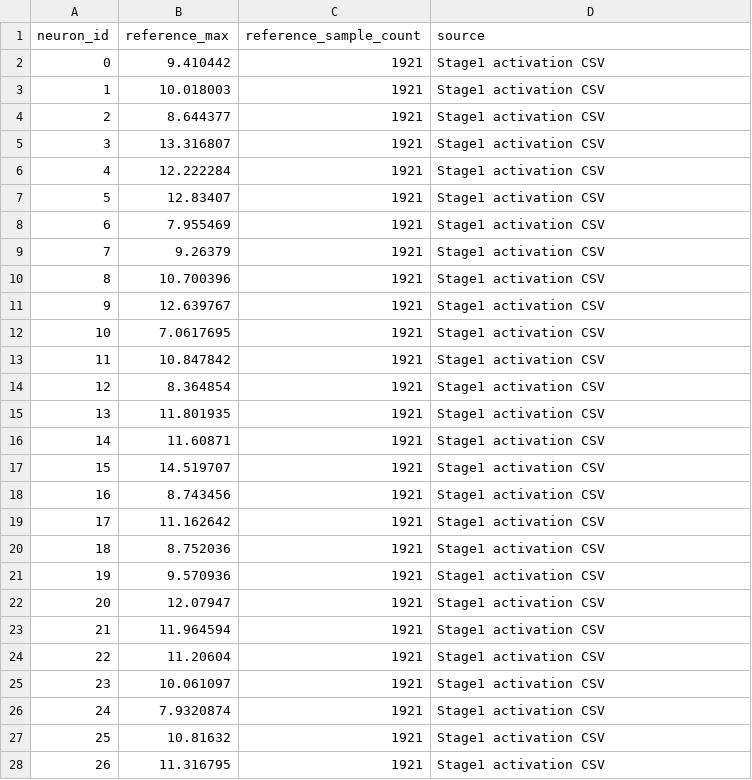
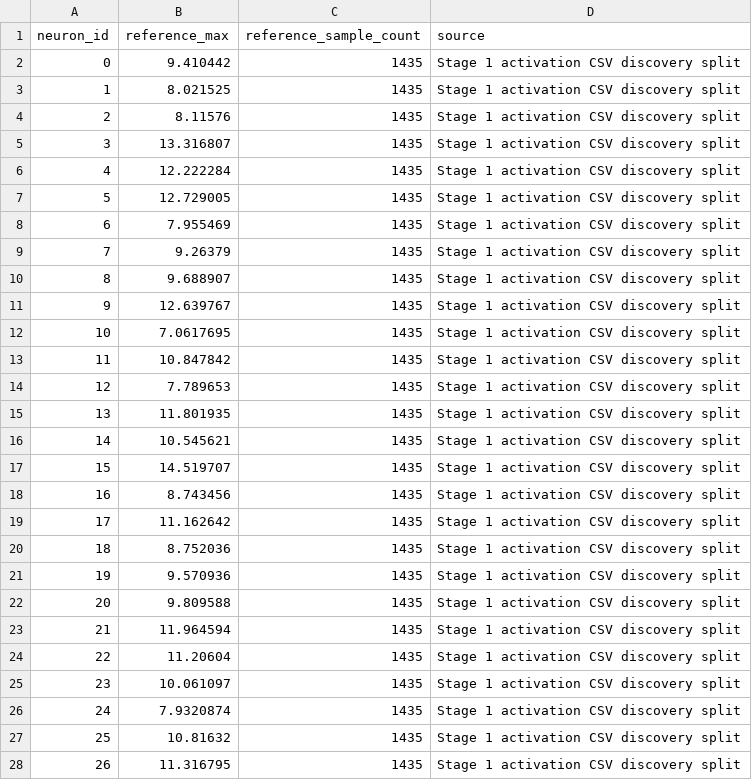
Before and after one commit to kastle-lab/Explaining-Adversarial-Attacks-on-CNNs, a CSV file: activation_reference_50class.csv, drawn as a sheet; only a part is shown; the diff covers the shown part only.

```diff
--- a/activation_reference_50class.csv
+++ b/activation_reference_50class.csv
@@ -1,28 +1,28 @@
 neuron_id,reference_max,reference_sample_count,source
-0,9.410442,1921,Stage1 activation CSV
-1,10.018003,1921,Stage1 activation CSV
-2,8.644377,1921,Stage1 activation CSV
-3,13.316807,1921,Stage1 activation CSV
-4,12.222284,1921,Stage1 activation CSV
-5,12.83407,1921,Stage1 activation CSV
-6,7.955469,1921,Stage1 activation CSV
-7,9.26379,1921,Stage1 activation CSV
-8,10.700396,1921,Stage1 activation CSV
-9,12.639767,1921,Stage1 activation CSV
-10,7.0617695,1921,Stage1 activation CSV
-11,10.847842,1921,Stage1 activation CSV
-12,8.364854,1921,Stage1 activation CSV
-13,11.801935,1921,Stage1 activation CSV
-14,11.60871,1921,Stage1 activation CSV
-15,14.519707,1921,Stage1 activation CSV
-16,8.743456,1921,Stage1 activation CSV
-17,11.162642,1921,Stage1 activation CSV
-18,8.752036,1921,Stage1 activation CSV
-19,9.570936,1921,Stage1 activation CSV
-20,12.07947,1921,Stage1 activation CSV
-21,11.964594,1921,Stage1 activation CSV
-22,11.20604,1921,Stage1 activation CSV
-23,10.061097,1921,Stage1 activation CSV
-24,7.9320874,1921,Stage1 activation CSV
-25,10.81632,1921,Stage1 activation CSV
-26,11.316795,1921,Stage1 activation CSV
+0,9.410442,1435,Stage 1 activation CSV discovery split
+1,8.021525,1435,Stage 1 activation CSV discovery split
+2,8.11576,1435,Stage 1 activation CSV discovery split
+3,13.316807,1435,Stage 1 activation CSV discovery split
+4,12.222284,1435,Stage 1 activation CSV discovery split
+5,12.729005,1435,Stage 1 activation CSV discovery split
+6,7.955469,1435,Stage 1 activation CSV discovery split
+7,9.26379,1435,Stage 1 activation CSV discovery split
+8,9.688907,1435,Stage 1 activation CSV discovery split
+9,12.639767,1435,Stage 1 activation CSV discovery split
+10,7.0617695,1435,Stage 1 activation CSV discovery split
+11,10.847842,1435,Stage 1 activation CSV discovery split
+12,7.789653,1435,Stage 1 activation CSV discovery split
+13,11.801935,1435,Stage 1 activation CSV discovery split
+14,10.545621,1435,Stage 1 activation CSV discovery split
+15,14.519707,1435,Stage 1 activation CSV discovery split
+16,8.743456,1435,Stage 1 activation CSV discovery split
+17,11.162642,1435,Stage 1 activation CSV discovery split
+18,8.752036,1435,Stage 1 activation CSV discovery split
+19,9.570936,1435,Stage 1 activation CSV discovery split
+20,9.809588,1435,Stage 1 activation CSV discovery split
+21,11.964594,1435,Stage 1 activation CSV discovery split
+22,11.20604,1435,Stage 1 activation CSV discovery split
+23,10.061097,1435,Stage 1 activation CSV discovery split
+24,7.9320874,1435,Stage 1 activation CSV discovery split
+25,10.81632,1435,Stage 1 activation CSV discovery split
+26,11.316795,1435,Stage 1 activation CSV discovery split
```
Also changed, not shown: 85 edited cells elsewhere in this file, activation_scene_associations_50class.csv, positive_images_50class.csv, 11 other files.
